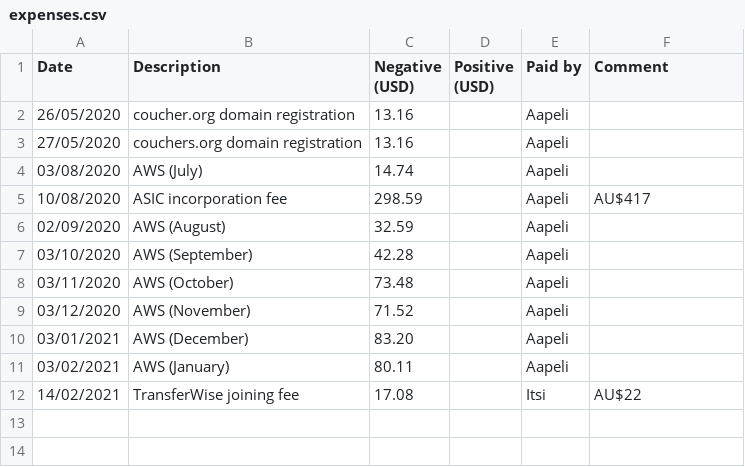
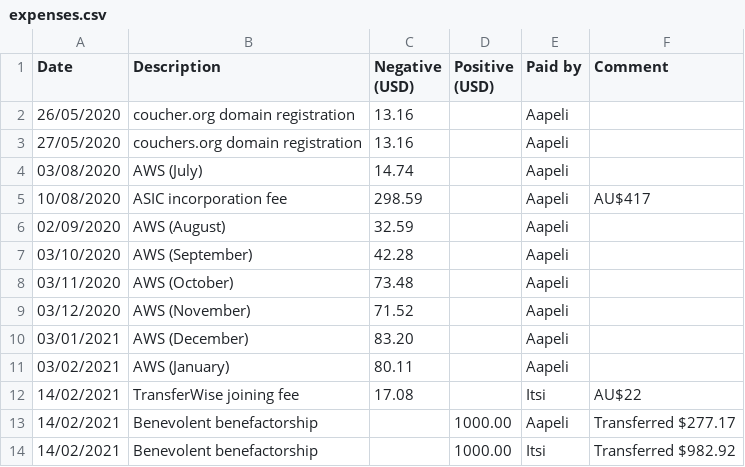
Before and after one commit to Couchers-org/couchers, a CSV file: foundation/expenses.csv, drawn as a sheet; the diff names each change by its address in the sheet, - before the commit and + after, or states it on an @@ line.

Commit message:
Benevolent benefactorship

```diff
--- a/foundation/expenses.csv
+++ b/foundation/expenses.csv
+row 13: 14/02/2021 | Benevolent benefactorship |  | 1000.00 | Aapeli | Transferred $277.17
+row 14: 14/02/2021 | Benevolent benefactorship |  | 1000.00 | Itsi | Transferred $982.92
```
